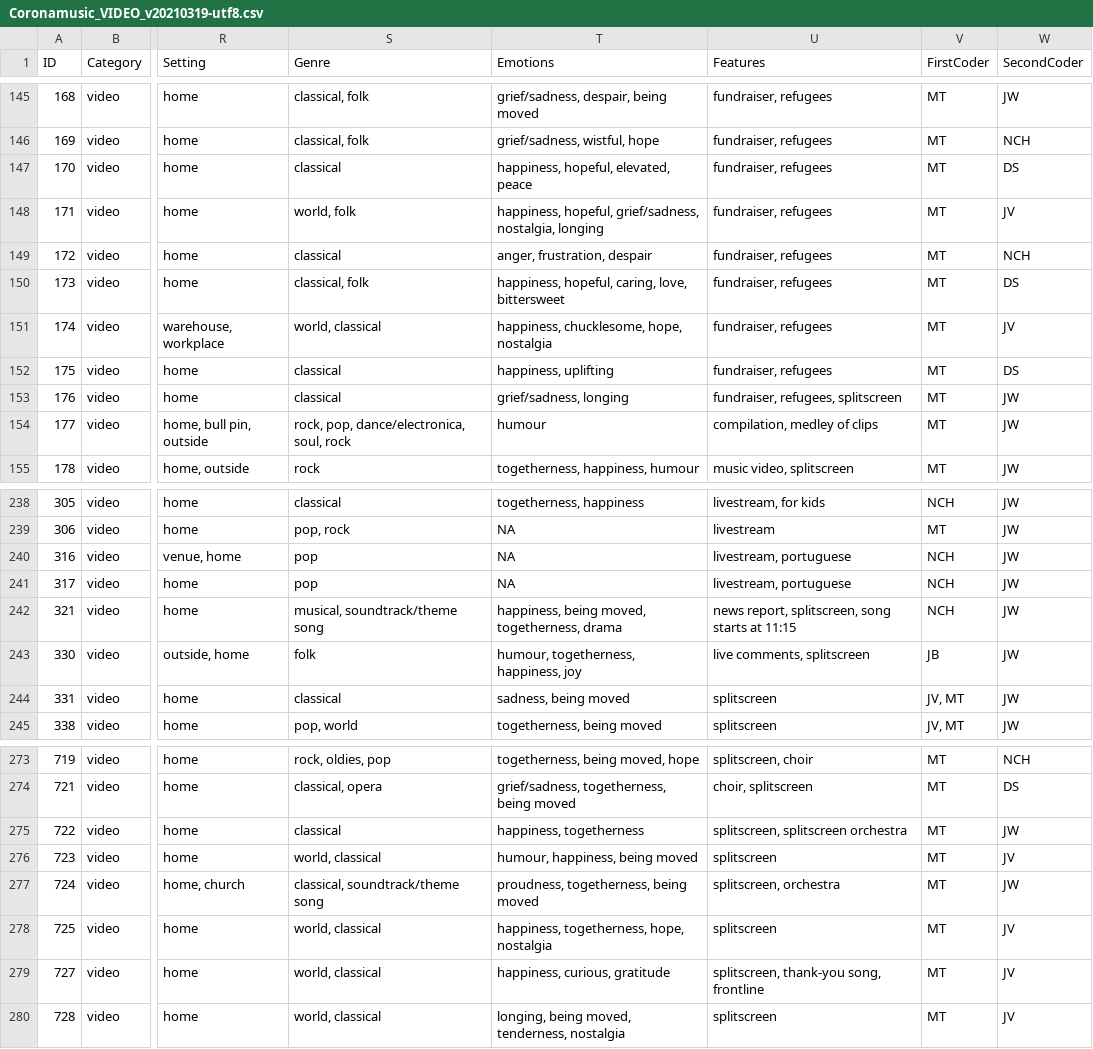
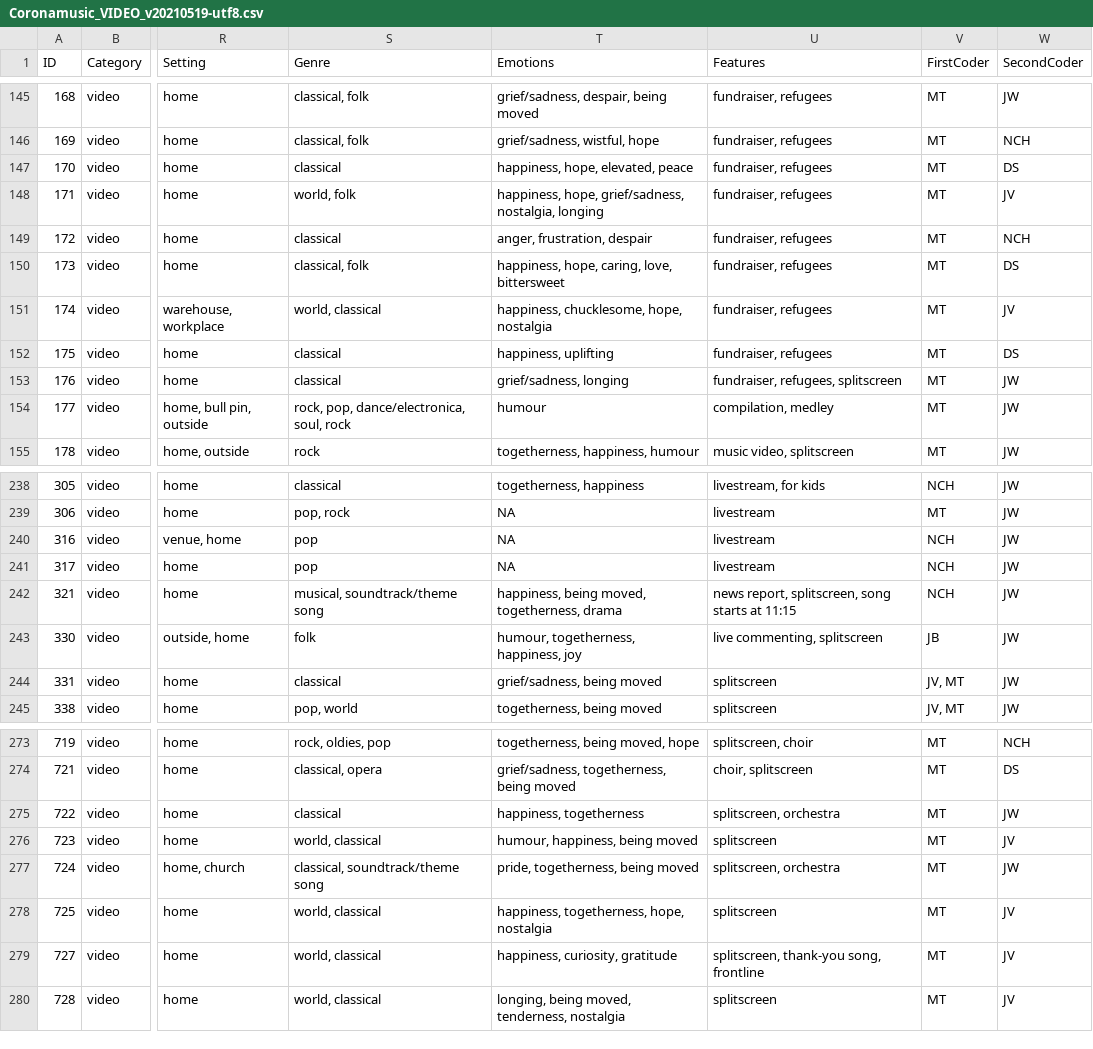
Before and after one commit to dana-and-monsters/corona-music-database, a CSV file: Coronamusic_VIDEO_v20210519-utf8.csv (was Coronamusic_VIDEO_v20210319-utf8.csv), drawn as a sheet; only a part is shown, gaps mark what is left out; the diff covers the shown part only; the diff names each change by its address in the sheet, - before the commit and + after, or states it on an @@ line.

```diff
--- a/Coronamusic_VIDEO_v20210319-utf8.csv
+++ b/Coronamusic_VIDEO_v20210519-utf8.csv
-T147 (Emotions): happiness, hopeful, elevated, peace
+T147 (Emotions): happiness, hope, elevated, peace
-T148 (Emotions): happiness, hopeful, grief/sadness, nostalgia,…
+T148 (Emotions): happiness, hope, grief/sadness, nostalgia,…
-T150 (Emotions): happiness, hopeful, caring, love, bittersweet
+T150 (Emotions): happiness, hope, caring, love, bittersweet
-U154 (Features): compilation, medley of clips
+U154 (Features): compilation, medley
-U240:U241 (Features): livestream, portuguese
+U240:U241 (Features): livestream
-U243 (Features): live comments, splitscreen
+U243 (Features): live commenting, splitscreen
-T244 (Emotions): sadness, being moved
+T244 (Emotions): grief/sadness, being moved
-U275 (Features): splitscreen, splitscreen orchestra
+U275 (Features): splitscreen, orchestra
-T277 (Emotions): proudness, togetherness, being moved
+T277 (Emotions): pride, togetherness, being moved
-T279 (Emotions): happiness, curious, gratitude
+T279 (Emotions): happiness, curiosity, gratitude
```
Also changed, not shown: 30 edited cells elsewhere in this file, Coronamusic_MEDIA_v20210519-utf8.csv, 1 other file.
